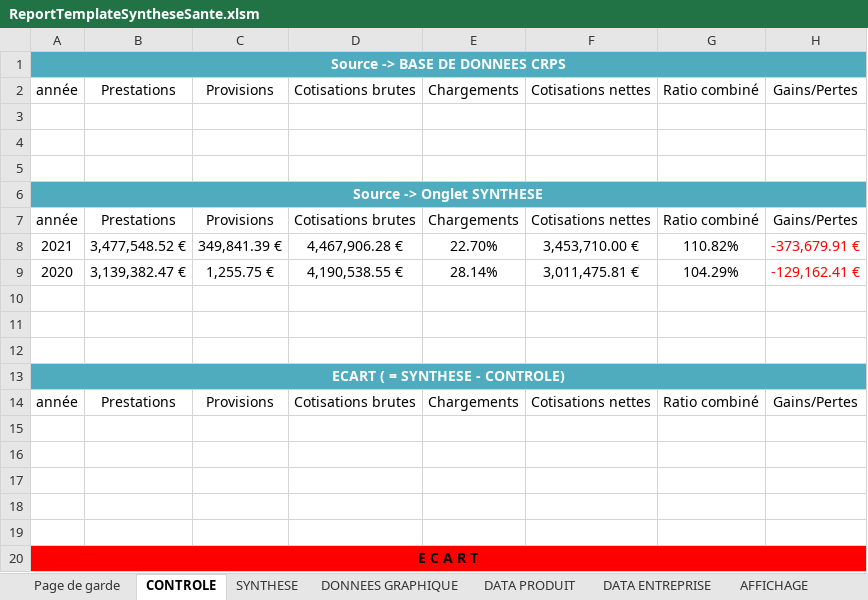
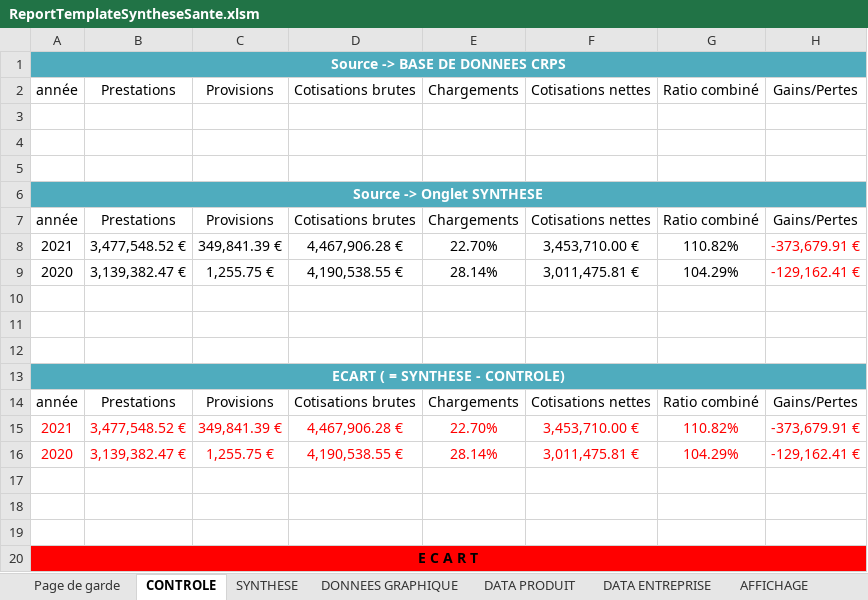
Before and after one commit to amoeglin/CR-Kerialis, an Excel workbook: CompteResultat/App_Data/ReportTemplates/ReportTemplateSyntheseSante.xlsm, sheet CONTROLE, drawn as a sheet; values as stored, in another font and other column widths than the file's, no borders; the diff names each change by its address in the sheet, - before the commit and + after, or states it on an @@ line.

```diff
--- a/CompteResultat/App_Data/ReportTemplates/ReportTemplateSyntheseSante.xlsm (sheet CONTROLE)
+++ b/CompteResultat/App_Data/ReportTemplates/ReportTemplateSyntheseSante.xlsm (sheet CONTROLE)
-row 15: (empty)
+row 15: 2021 | 3,477,548.52 € | 349,841.39 € | 4,467,906.28 € | 22.70% | 3,453,710.00 € | 110.82% | -373,679.91 €
-row 16: (empty)
+row 16: 2020 | 3,139,382.47 € | 1,255.75 € | 4,190,538.55 € | 28.14% | 3,011,475.81 € | 104.29% | -129,162.41 €
```
Also changed, not shown: charts or pictures, CompteResultat/App_Data/ReportTemplates/ReportTemplate1 - 1an.xlsm, CompteResultat/App_Data/ReportTemplates/ReportTemplate1 - 2ans.xlsm, 5 other files.
